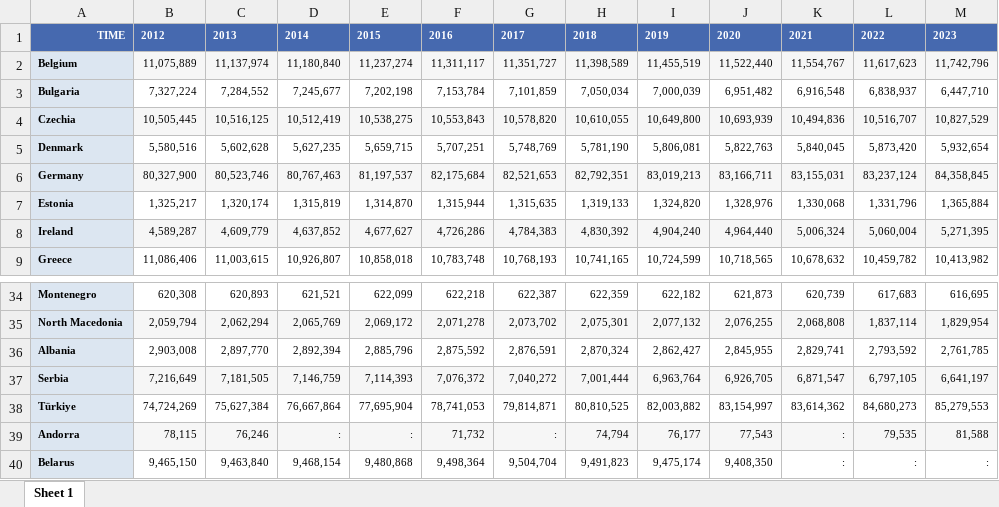
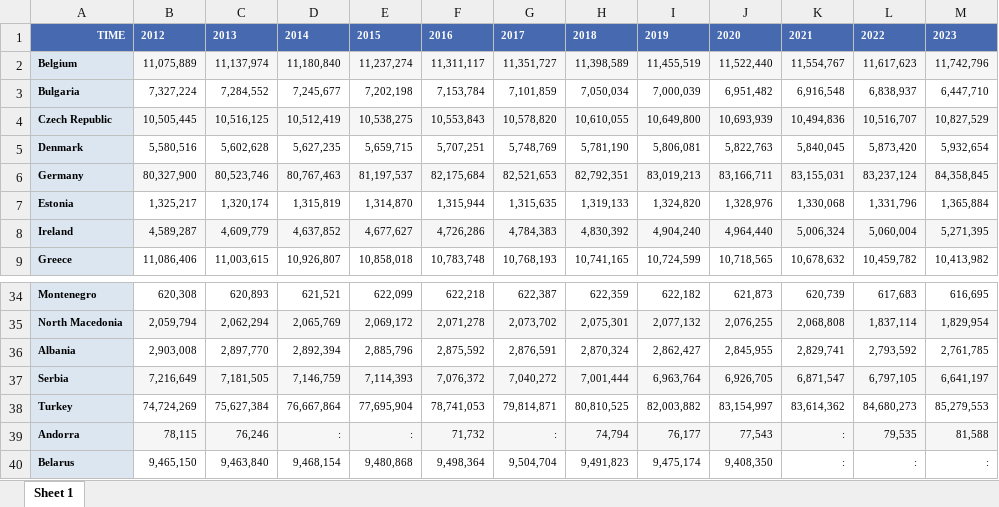
Before and after one commit to premstaller1/Masterarbeit, an Excel workbook: CorrelationAnalysis/data/european_population.xlsx, sheet Sheet 1, drawn as a sheet; only a part is shown, gaps mark what is left out; values as stored, in another font and other column widths than the file's, no borders; the diff names each change by its address in the sheet, - before the commit and + after, or states it on an @@ line.

Commit message:
Adapted Patent and Stations data, updated grpahics etc

```diff
--- a/CorrelationAnalysis/data/european_population.xlsx (sheet Sheet 1)
+++ b/CorrelationAnalysis/data/european_population.xlsx (sheet Sheet 1)
-A4: Czechia
+A4: Czech Republic
-A38: Türkiye
+A38: Turkey
```
Also changed, not shown: 18 other files.
